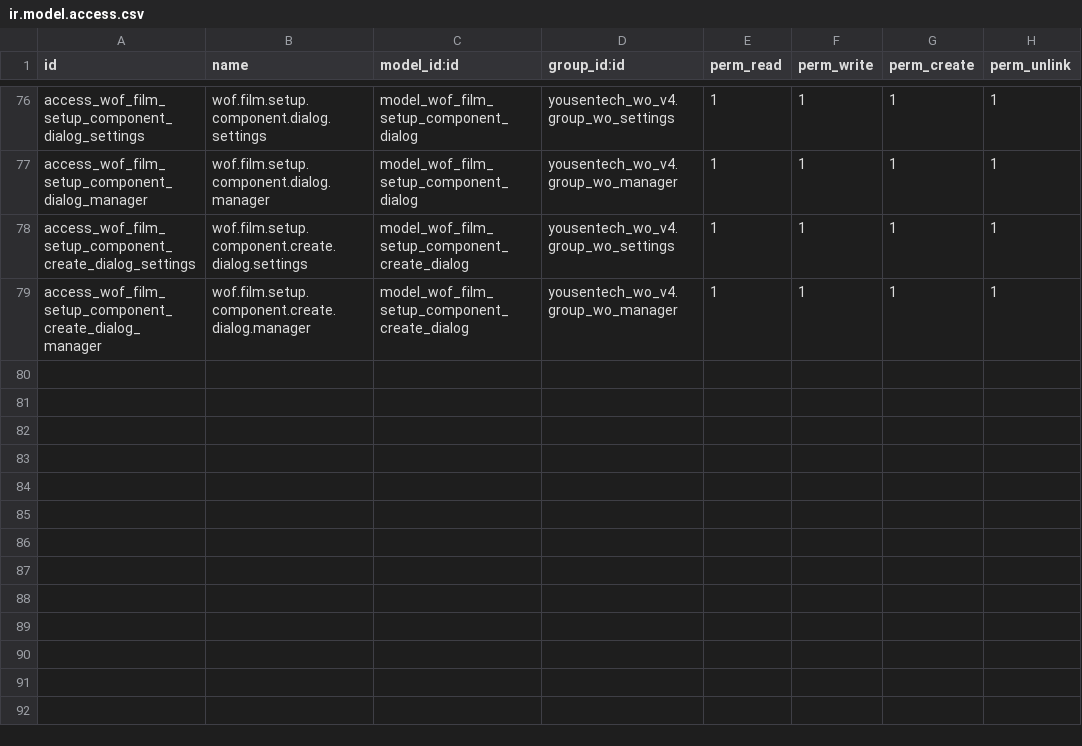
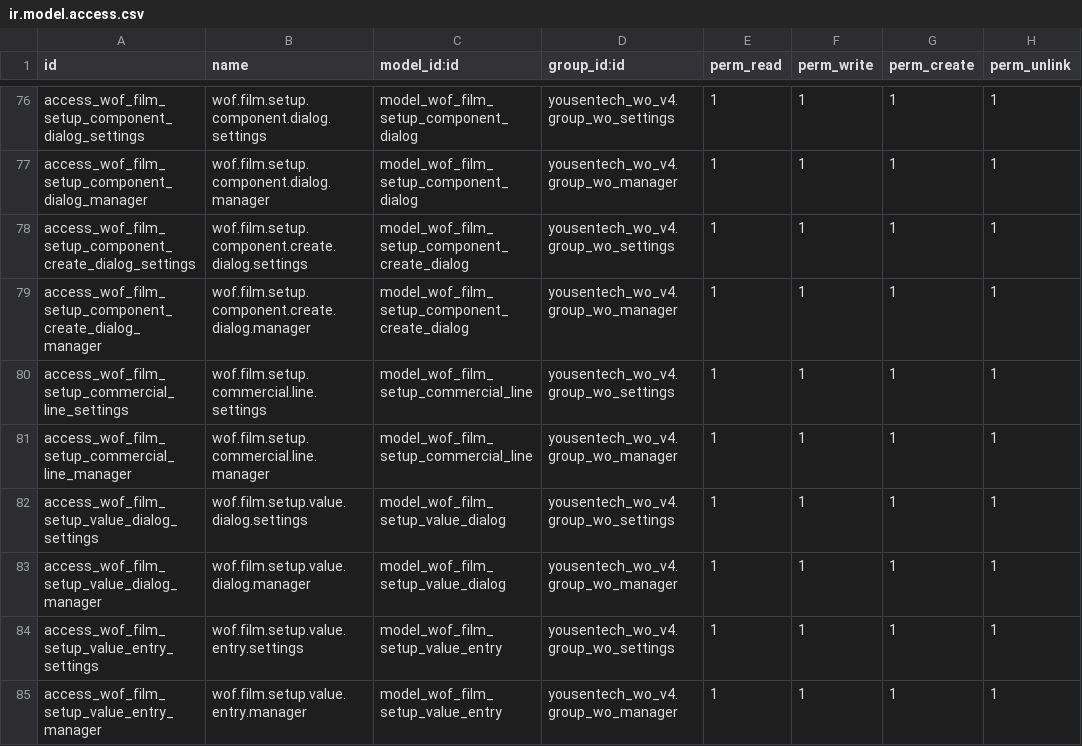
Before and after one commit to yousentech/yousentech_wo_v4, a CSV file: security/ir.model.access.csv, drawn as a sheet; only a part is shown, gaps mark what is left out.

```diff
--- a/security/ir.model.access.csv
+++ b/security/ir.model.access.csv
@@ -79 +79,7 @@ access_wof_film_setup_component_create_dialog_settings,wof.film.setup.component.
 access_wof_film_setup_component_create_dialog_manager,wof.film.setup.component.create.dialog.manager,model_wof_film_setup_component_create_dialog,yousentech_wo_v4.group_wo_manager,1,1,1,1
+access_wof_film_setup_commercial_line_settings,wof.film.setup.commercial.line.settings,model_wof_film_setup_commercial_line,yousentech_wo_v4.group_wo_settings,1,1,1,1
+access_wof_film_setup_commercial_line_manager,wof.film.setup.commercial.line.manager,model_wof_film_setup_commercial_line,yousentech_wo_v4.group_wo_manager,1,1,1,1
+access_wof_film_setup_value_dialog_settings,wof.film.setup.value.dialog.settings,model_wof_film_setup_value_dialog,yousentech_wo_v4.group_wo_settings,1,1,1,1
+access_wof_film_setup_value_dialog_manager,wof.film.setup.value.dialog.manager,model_wof_film_setup_value_dialog,yousentech_wo_v4.group_wo_manager,1,1,1,1
+access_wof_film_setup_value_entry_settings,wof.film.setup.value.entry.settings,model_wof_film_setup_value_entry,yousentech_wo_v4.group_wo_settings,1,1,1,1
+access_wof_film_setup_value_entry_manager,wof.film.setup.value.entry.manager,model_wof_film_setup_value_entry,yousentech_wo_v4.group_wo_manager,1,1,1,1
```
Also changed, not shown: 5 other files.
